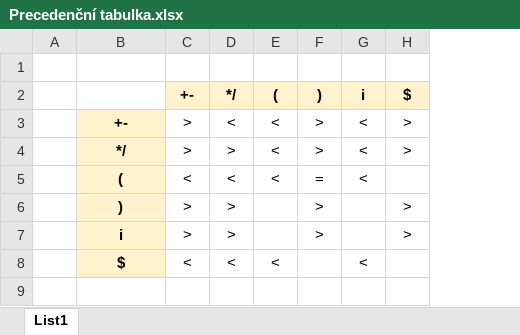
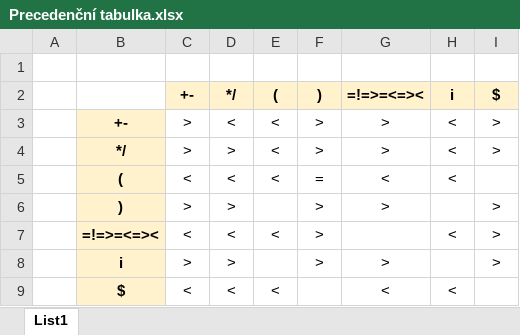
Before and after one commit to gumida1/IFJproject, an Excel workbook: Precedenční tabulka.xlsx, sheet List1, drawn as a sheet; values as stored, in another font and other column widths than the file's, no borders; addresses are those after the commit; the diff names each change by its address in the sheet, - before the commit and + after, or states it on an @@ line.

Commit message:
Update Precedenční tabulka.xlsx

```diff
--- a/Precedenční tabulka.xlsx (sheet List1)
+++ b/Precedenční tabulka.xlsx (sheet List1)
+column G (=!=>=<=><), rows 3-6: > | > | < | >; rows 8-9: > | <
+row 7:  | =!=>=<=>< | < | < | < | > |  | < | >
```
